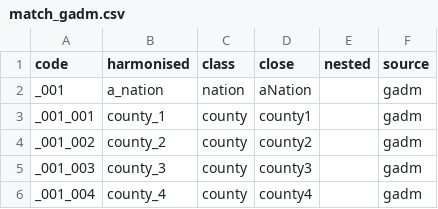
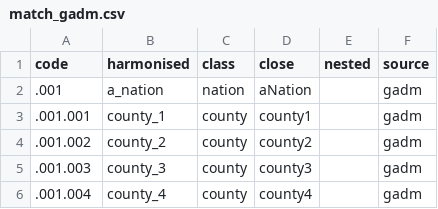
Before and after one commit to luckinet/arealDB, a CSV file: inst/test_datasets/match_gadm.csv, drawn as a sheet.

```diff
--- a/inst/test_datasets/match_gadm.csv
+++ b/inst/test_datasets/match_gadm.csv
@@ -1,6 +1,6 @@
 code,harmonised,class,close,nested,source
-_001,a_nation,nation,aNation,"",gadm
-_001_001,county_1,county,county1,"",gadm
-_001_002,county_2,county,county2,"",gadm
-_001_003,county_3,county,county3,"",gadm
-_001_004,county_4,county,county4,"",gadm
+.001,a_nation,nation,aNation,,gadm
+.001.001,county_1,county,county1,,gadm
+.001.002,county_2,county,county2,,gadm
+.001.003,county_3,county,county3,,gadm
+.001.004,county_4,county,county4,,gadm
```
Also changed, not shown: inst/test_datasets/example_table2.csv, inst/test_datasets/match_madeUp.csv, 1 other file.
